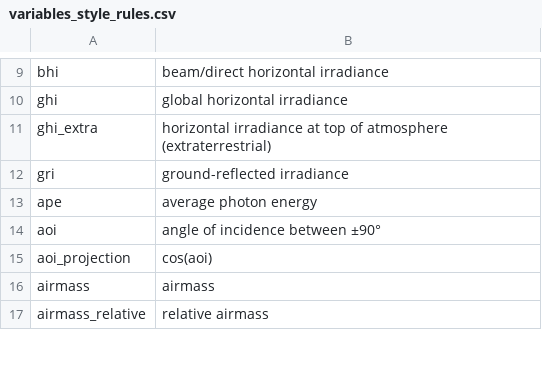
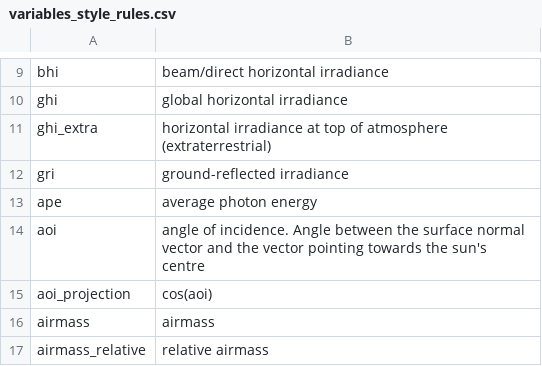
Before and after one commit to pvlib/pvlib-python, a CSV file: pvlib/data/variables_style_rules.csv, drawn as a sheet; only a part is shown, gaps mark what is left out.

Commit message:
update definition
Co-Authored-By: Cliff Hansen <5393711+cwhanse@users.noreply.github.com>
Co-Authored-By: Echedey Luis <80125792+echedey-ls@users.noreply.github.com>

```diff
--- a/pvlib/data/variables_style_rules.csv
+++ b/pvlib/data/variables_style_rules.csv
@@ -13,3 +13,3 @@ gri;ground-reflected irradiance
 ape;average photon energy
-aoi;angle of incidence between ±90°
+aoi;angle of incidence. Angle between the surface normal vector and the vector pointing towards the sun's centre
 aoi_projection;cos(aoi)
```
